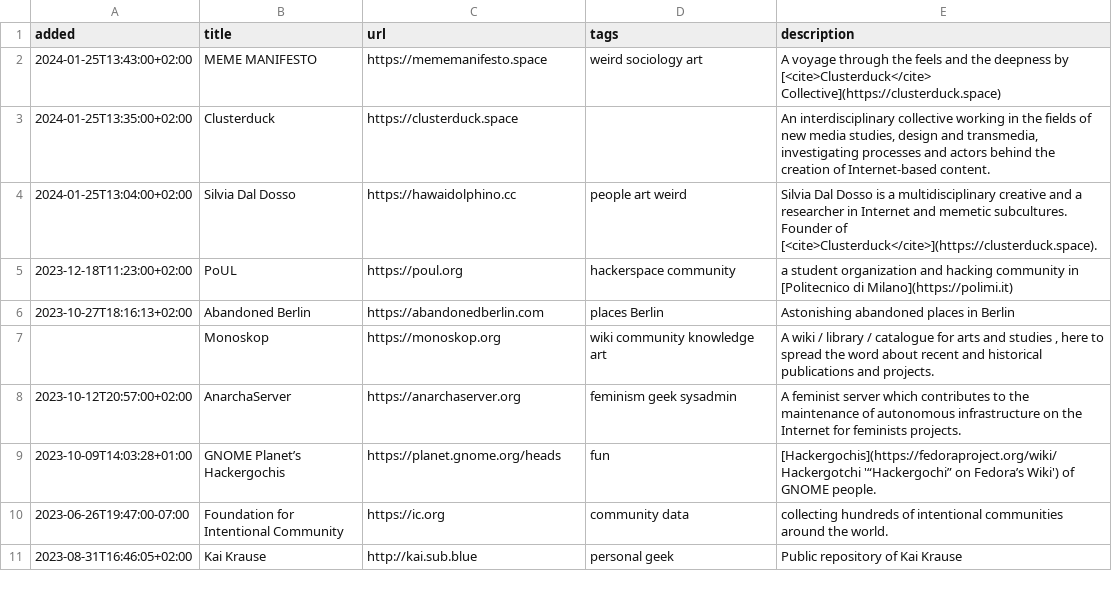
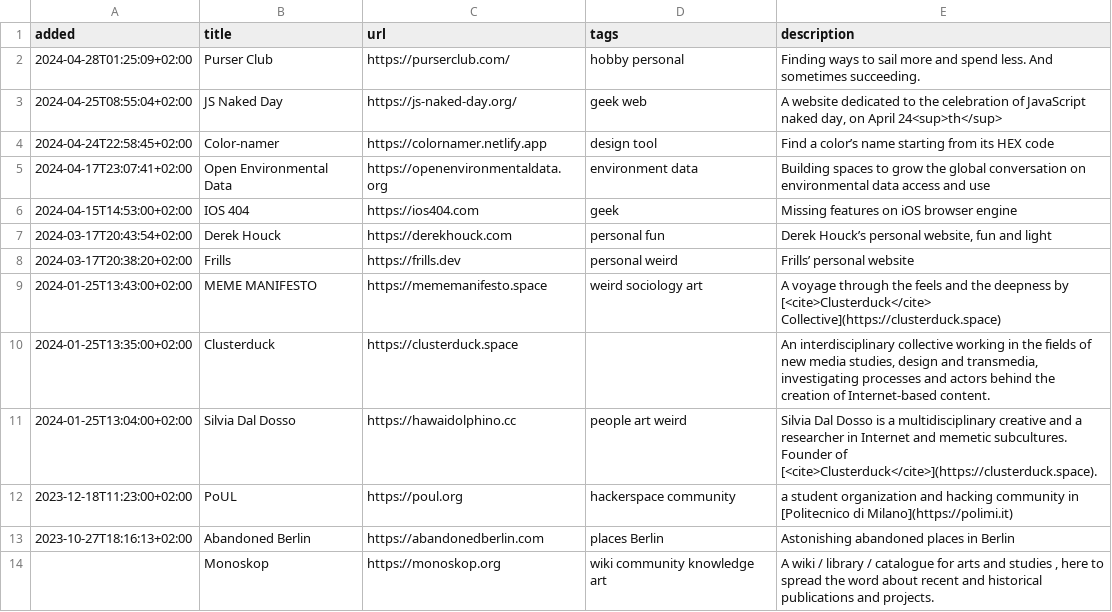
Before and after one commit to xplosionmind/tommi.space, a CSV file: data/internetawesomeness.csv, drawn as a sheet; only a part is shown; the shorter side is filled out with more unchanged rows; the diff names each change by its address in the sheet, - before the commit and + after, or states it on an @@ line.

```diff
--- a/data/internetawesomeness.csv
+++ b/data/internetawesomeness.csv
+row 2: 2024-04-28T01:25:09+02:00 | Purser Club | https://purserclub.com/ | hobby personal | Finding ways to sail more and spend less. And sometimes succeeding.
+row 3: 2024-04-25T08:55:04+02:00 | JS Naked Day | https://js-naked-day.org/ | geek web | A website dedicated to the celebration of JavaScript naked day, on April 24<sup>th</sup>
+row 4: 2024-04-24T22:58:45+02:00 | Color-namer | https://colornamer.netlify.app | design tool | Find a color’s name starting from its HEX code
+row 5: 2024-04-17T23:07:41+02:00 | Open Environmental Data | https://openenvironmentaldata.org | environment data | Building spaces to grow the global conversation on environmental data access and use
+row 6: 2024-04-15T14:53:00+02:00 | IOS 404 | https://ios404.com | geek | Missing features on iOS browser engine
+row 7: 2024-03-17T20:43:54+02:00 | Derek Houck | https://derekhouck.com | personal fun | Derek Houck’s personal website, fun and light
+row 8: 2024-03-17T20:38:20+02:00 | Frills | https://frills.dev | personal weird | Frills’ personal website
```
Also changed, not shown: data/books-wishlist.csv, data/parole.csv, 14 other files.
